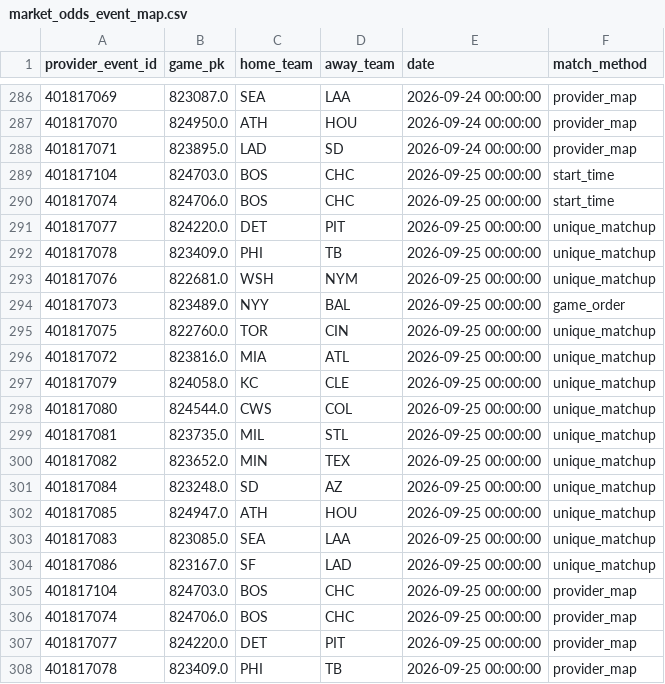
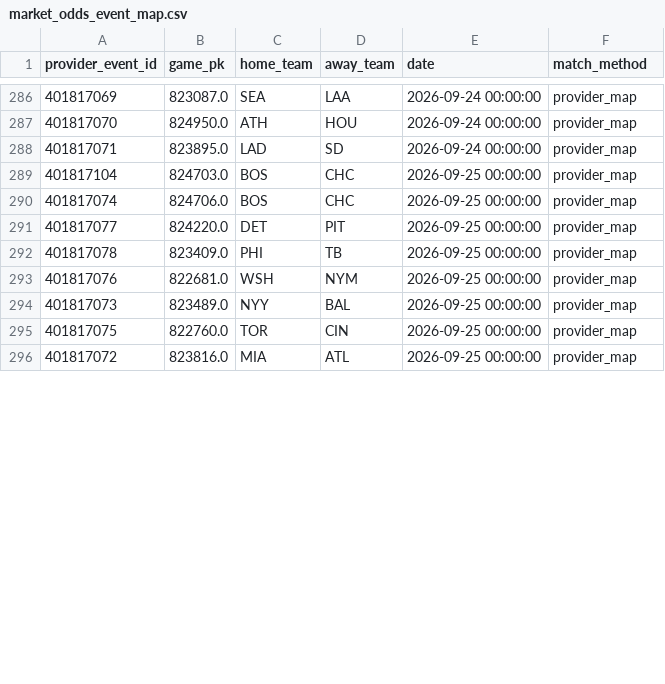
Before and after one commit to 0xyydeca/mlb_metrics, a CSV file: data/predictions/market_odds_event_map.csv, drawn as a sheet; only a part is shown, gaps mark what is left out; the shorter side is filled out with more unchanged rows; removed rows and columns are numbered as before the commit, all else as after; the diff covers the shown part only; the diff names each change by its address in the sheet, - before the commit and + after, or states it on an @@ line.

```diff
--- a/data/predictions/market_odds_event_map.csv
+++ b/data/predictions/market_odds_event_map.csv
-row 289: 401817104 | 824703.0 | BOS | CHC | 2026-09-25 00:00:00 | start_time
-row 290: 401817074 | 824706.0 | BOS | CHC | 2026-09-25 00:00:00 | start_time
-row 291: 401817077 | 824220.0 | DET | PIT | 2026-09-25 00:00:00 | unique_matchup
-row 292: 401817078 | 823409.0 | PHI | TB | 2026-09-25 00:00:00 | unique_matchup
-row 293: 401817076 | 822681.0 | WSH | NYM | 2026-09-25 00:00:00 | unique_matchup
-row 294: 401817073 | 823489.0 | NYY | BAL | 2026-09-25 00:00:00 | game_order
-row 295: 401817075 | 822760.0 | TOR | CIN | 2026-09-25 00:00:00 | unique_matchup
-row 296: 401817072 | 823816.0 | MIA | ATL | 2026-09-25 00:00:00 | unique_matchup
-row 297: 401817079 | 824058.0 | KC | CLE | 2026-09-25 00:00:00 | unique_matchup
-row 298: 401817080 | 824544.0 | CWS | COL | 2026-09-25 00:00:00 | unique_matchup
-row 299: 401817081 | 823735.0 | MIL | STL | 2026-09-25 00:00:00 | unique_matchup
-row 300: 401817082 | 823652.0 | MIN | TEX | 2026-09-25 00:00:00 | unique_matchup
-row 301: 401817084 | 823248.0 | SD | AZ | 2026-09-25 00:00:00 | unique_matchup
-row 302: 401817085 | 824947.0 | ATH | HOU | 2026-09-25 00:00:00 | unique_matchup
-row 303: 401817083 | 823085.0 | SEA | LAA | 2026-09-25 00:00:00 | unique_matchup
-row 304: 401817086 | 823167.0 | SF | LAD | 2026-09-25 00:00:00 | unique_matchup
```
Also changed, not shown: 16 added rows elsewhere in this file, data/predictions/market_odds_snapshots.csv.
